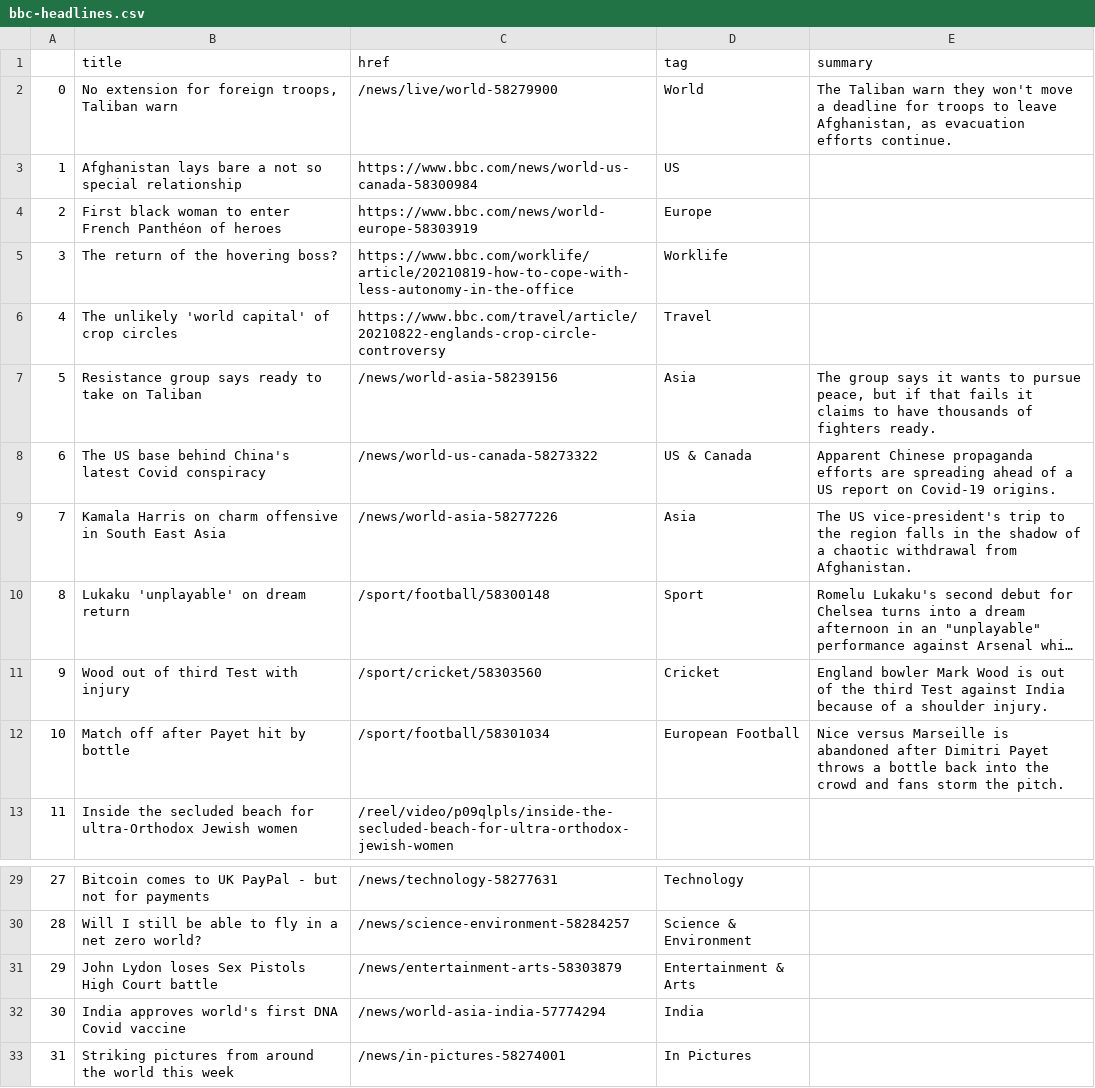
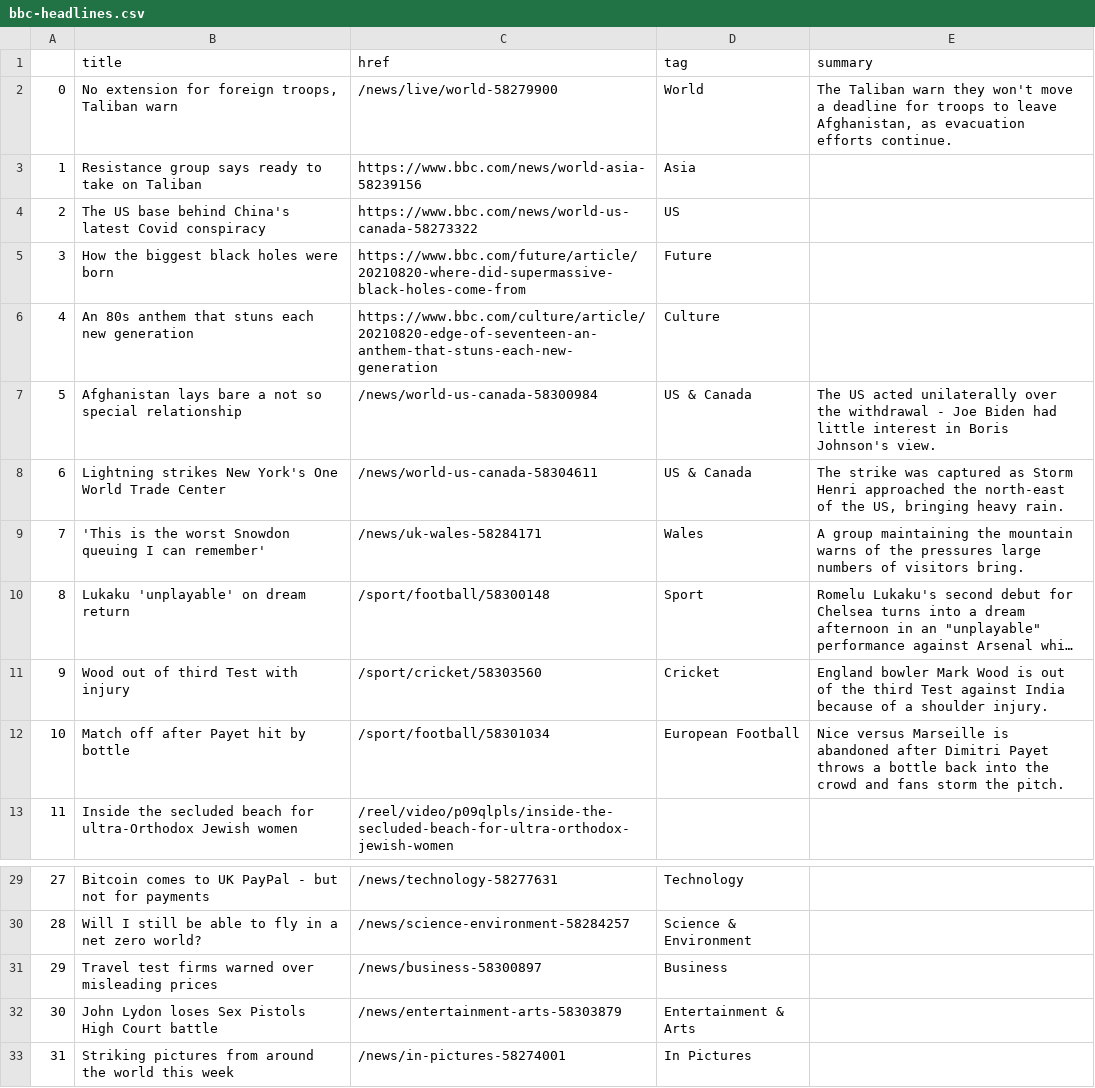
Before and after one commit to kgrumke/automatic-scraper, a CSV file: bbc-headlines.csv, drawn as a sheet; only a part is shown, gaps mark what is left out; long unchanged cells end in …; the diff covers the shown part only; the diff names each change by its address in the sheet, - before the commit and + after, or states it on an @@ line.

```diff
--- a/bbc-headlines.csv
+++ b/bbc-headlines.csv
-B3 (title): Afghanistan lays bare a not so special relationship
+B3 (title): Resistance group says ready to take on Taliban
-C3 (href): https://www.bbc.com/news/world-us-canada-58300984
+C3 (href): https://www.bbc.com/news/world-asia-58239156
-D3 (tag): US
+D3 (tag): Asia
-B4 (title): First black woman to enter French Panthéon of heroes
+B4 (title): The US base behind China's latest Covid conspiracy
-C4 (href): https://www.bbc.com/news/world-europe-58303919
+C4 (href): https://www.bbc.com/news/world-us-canada-58273322
-D4 (tag): Europe
+D4 (tag): US
-B5 (title): The return of the hovering boss?
+B5 (title): How the biggest black holes were born
-C5 (href): https://www.bbc.com/worklife/article/20210819-how-to-cope-with-less-autonomy-in-the-office
+C5 (href): https://www.bbc.com/future/article/20210820-where-did-supermassive-black-holes-come-from
-D5 (tag): Worklife
+D5 (tag): Future
-B6 (title): The unlikely 'world capital' of crop circles
+B6 (title): An 80s anthem that stuns each new generation
-C6 (href): https://www.bbc.com/travel/article/20210822-englands-crop-circle-controversy
+C6 (href): https://www.bbc.com/culture/article/20210820-edge-of-seventeen-an-anthem-that-stuns-each-new-generation
-D6 (tag): Travel
+D6 (tag): Culture
-B7 (title): Resistance group says ready to take on Taliban
+B7 (title): Afghanistan lays bare a not so special relationship
-C7 (href): /news/world-asia-58239156
+C7 (href): /news/world-us-canada-58300984
-D7 (tag): Asia
+D7 (tag): US & Canada
-E7 (summary): The group says it wants to pursue peace, but if that fails it claims to have thousands of fighters ready.
+E7 (summary): The US acted unilaterally over the withdrawal - Joe Biden had little interest in Boris Johnson's view.
-B8 (title): The US base behind China's latest Covid conspiracy
+B8 (title): Lightning strikes New York's One World Trade Center
-C8 (href): /news/world-us-canada-58273322
+C8 (href): /news/world-us-canada-58304611
-E8 (summary): Apparent Chinese propaganda efforts are spreading ahead of a US report on Covid-19 origins.
+E8 (summary): The strike was captured as Storm Henri approached the north-east of the US, bringing heavy rain.
-B9 (title): Kamala Harris on charm offensive in South East Asia
+B9 (title): 'This is the worst Snowdon queuing I can remember'
-C9 (href): /news/world-asia-58277226
+C9 (href): /news/uk-wales-58284171
-D9 (tag): Asia
+D9 (tag): Wales
-E9 (summary): The US vice-president's trip to the region falls in the shadow of a chaotic withdrawal from Afghanistan.
+E9 (summary): A group maintaining the mountain warns of the pressures large numbers of visitors bring.
-B31 (title): John Lydon loses Sex Pistols High Court battle
+B31 (title): Travel test firms warned over misleading prices
-C31 (href): /news/entertainment-arts-58303879
+C31 (href): /news/business-58300897
-D31 (tag): Entertainment & Arts
+D31 (tag): Business
-B32 (title): India approves world's first DNA Covid vaccine
+B32 (title): John Lydon loses Sex Pistols High Court battle
-C32 (href): /news/world-asia-india-57774294
+C32 (href): /news/entertainment-arts-58303879
-D32 (tag): India
+D32 (tag): Entertainment & Arts
```
Also changed, not shown: 17 edited cells elsewhere in this file.
